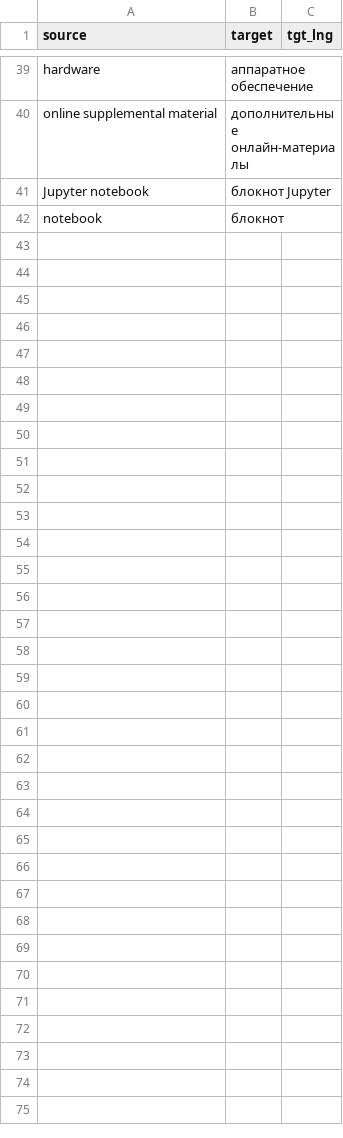
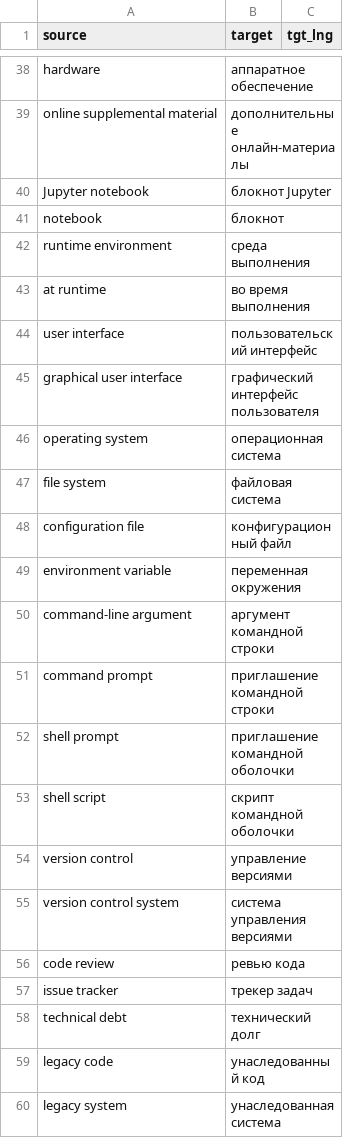
Before and after one commit to DarkDragon3333/book_translate, a CSV file: config/glossary/base.csv, drawn as a sheet; only a part is shown, gaps mark what is left out; the diff covers the shown part only; the diff names each change by its address in the sheet, - before the commit and + after, or states it on an @@ line.

```diff
--- a/config/glossary/base.csv
+++ b/config/glossary/base.csv
+row 42: runtime environment | среда выполнения
+row 43: at runtime | во время выполнения
+row 44: user interface | пользовательский интерфейс
+row 45: graphical user interface | графический интерфейс пользователя
+row 46: operating system | операционная система
+row 47: file system | файловая система
+row 48: configuration file | конфигурационный файл
+row 49: environment variable | переменная окружения
+row 50: command-line argument | аргумент командной строки
+row 51: command prompt | приглашение командной строки
+row 52: shell prompt | приглашение командной оболочки
+row 53: shell script | скрипт командной оболочки
+row 54: version control | управление версиями
+row 55: version control system | система управления версиями
+row 56: code review | ревью кода
+row 57: issue tracker | трекер задач
+row 58: technical debt | технический долг
+row 59: legacy code | унаследованный код
+row 60: legacy system | унаследованная система
```
Also changed, not shown: 43 added rows and 1 removed row elsewhere in this file, config/glossary/keep.csv, config/glossary/math.csv, 8 other files.
